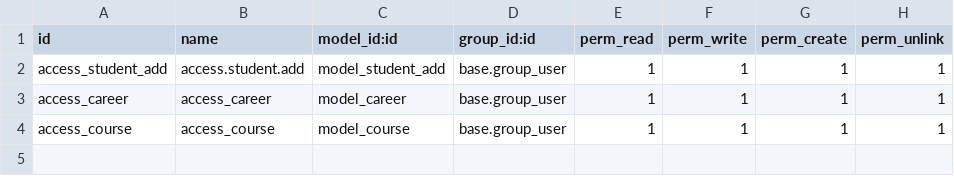
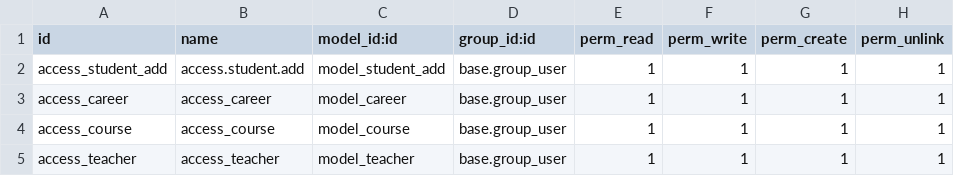
Before and after one commit to AlvaroHJ21/erp_odoo_docker, a CSV file: addons/school/security/ir.model.access.csv, drawn as a sheet.

```diff
--- a/addons/school/security/ir.model.access.csv
+++ b/addons/school/security/ir.model.access.csv
@@ -4 +4,2 @@ access_career,access_career,model_career,base.group_user,1,1,1,1
 access_course,access_course,model_course,base.group_user,1,1,1,1
+access_teacher,access_teacher,model_teacher,base.group_user,1,1,1,1
```
Also changed, not shown: 6 other files.
